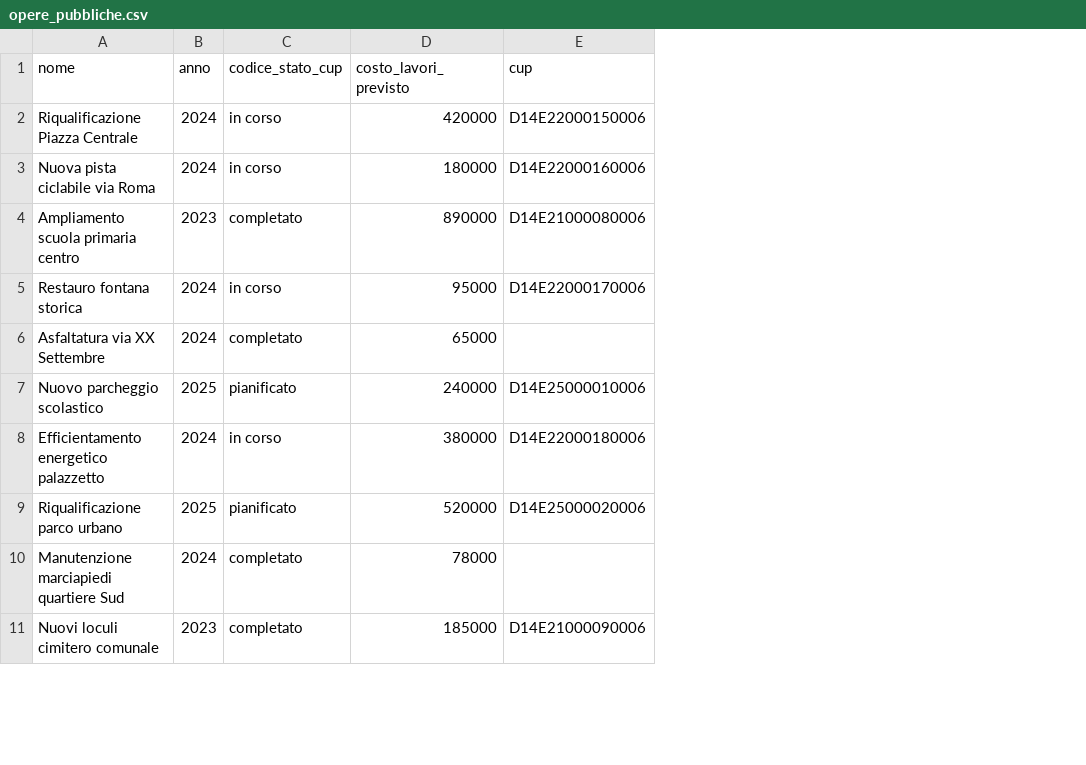
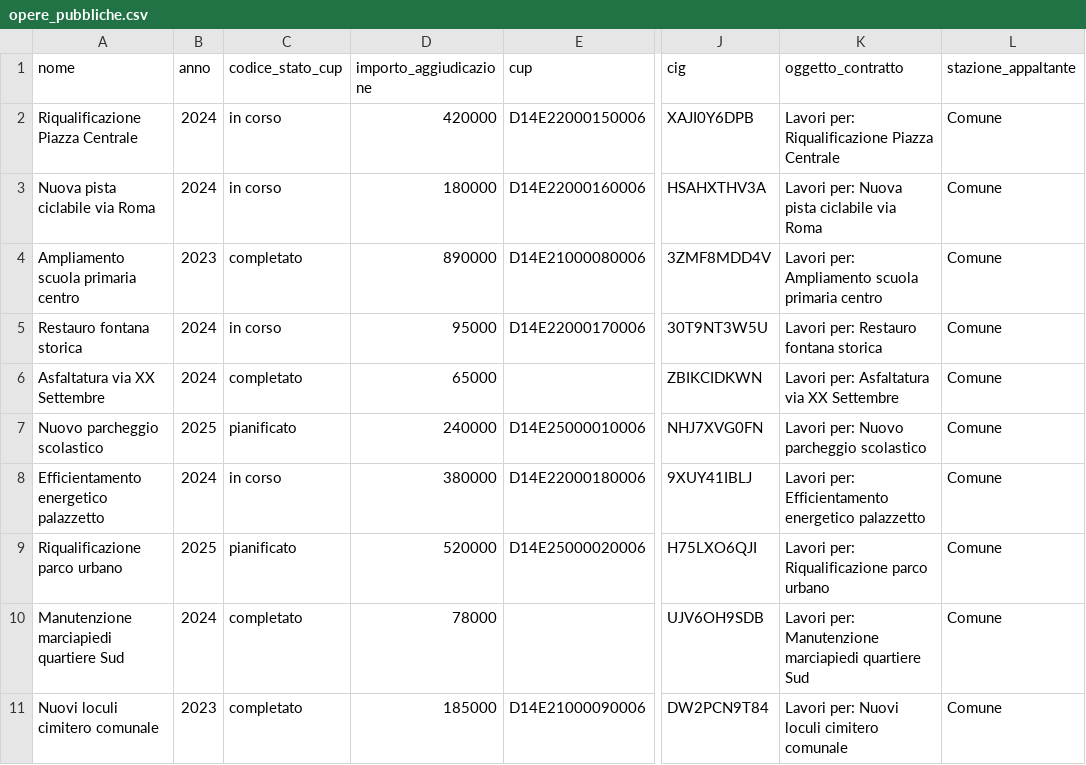
Before and after one commit to piersoft/comune-metrics, a CSV file: data/comuni/demo/opere_pubbliche.csv, drawn as a sheet; only a part is shown, gaps mark what is left out; the diff names each change by its address in the sheet, - before the commit and + after, or states it on an @@ line.

```diff
--- a/data/comuni/demo/opere_pubbliche.csv
+++ b/data/comuni/demo/opere_pubbliche.csv
+column J (cig), rows 2-11: XAJI0Y6DPB | HSAHXTHV3A | 3ZMF8MDD4V | 30T9NT3W5U | ZBIKCIDKWN | NHJ7XVG0FN | 9XUY41IBLJ | H75LXO6QJI | UJV6OH9SDB | DW2PCN9T84
+column K (oggetto_contratto), rows 2-11: Lavori per: Riqualificazione Piazza Centrale | Lavori per: Nuova pista ciclabile via Roma | Lavori per: Ampliamento scuola primaria centro | Lavori per: Restauro fontana storica | Lavori per: Asfaltatura via XX Settembre | Lavori per: Nuovo parcheggio scolastico | Lavori per: Efficientamento energetico palazzetto | Lavori per: Riqualificazione parco urbano | Lavori per: Manutenzione marciapiedi quartiere Sud | Lavori per: Nuovi loculi cimitero comunale
+column L (stazione_appaltante), rows 2-11: all Comune
-D1: costo_lavori_previsto
+D1: importo_aggiudicazione
```
Also changed, not shown: data/comuni/demo/bilancio.csv, data/comuni/demo/incidenti_stradali.csv, 24 other files.
